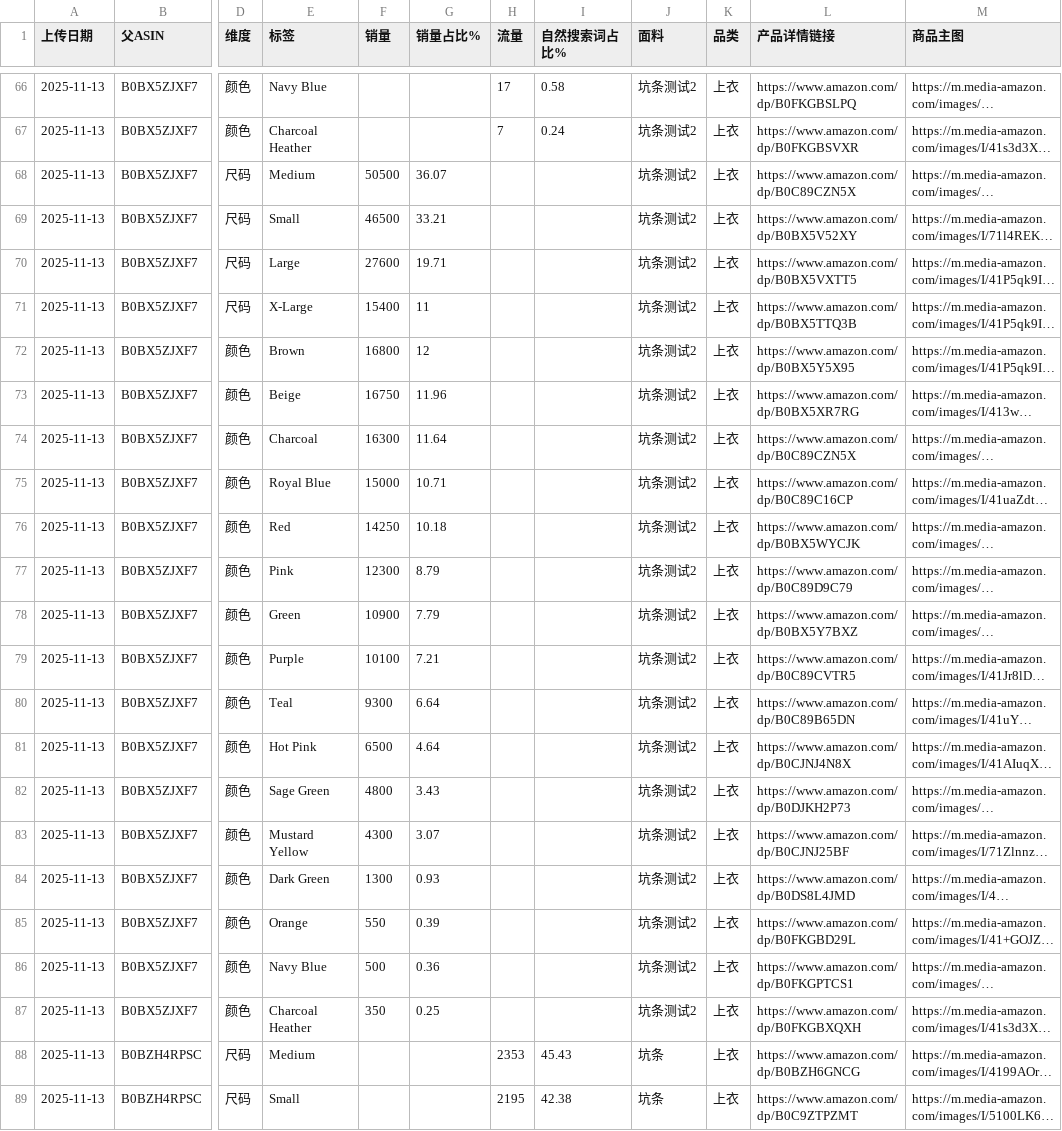
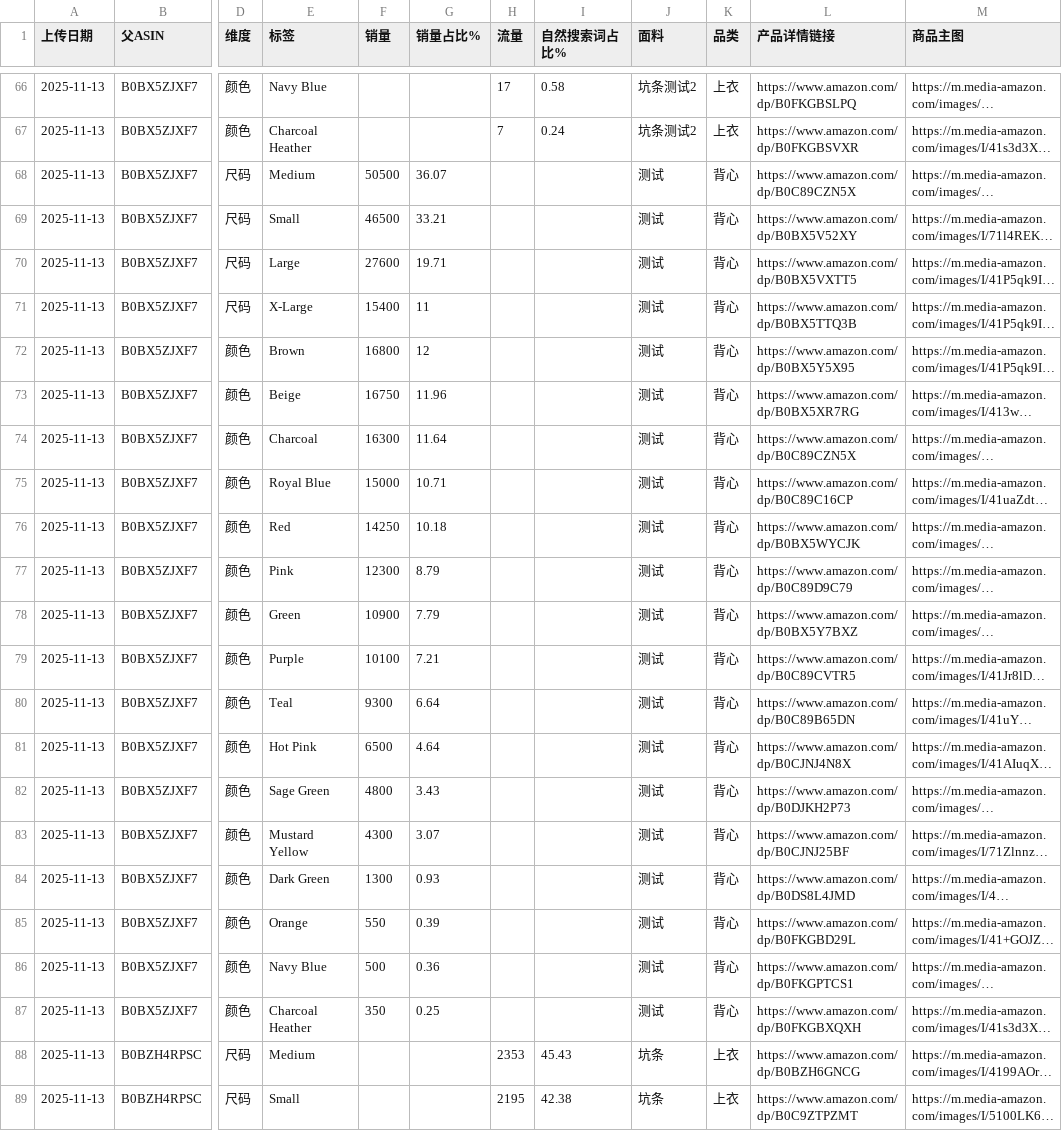
Before and after one commit to wasdkd/Amazon, a CSV file: uploads2/quick_results.csv, drawn as a sheet; only a part is shown, gaps mark what is left out; long unchanged cells end in …; the diff names each change by its address in the sheet, - before the commit and + after, or states it on an @@ line.

Commit message:
Update quick results 2025-11-13T08:29:29.343Z

```diff
--- a/uploads2/quick_results.csv
+++ b/uploads2/quick_results.csv
-J68:J87 (面料): 坑条测试2
+J68:J87 (面料): 测试
-K68:K87 (品类): 上衣
+K68:K87 (品类): 背心
```
